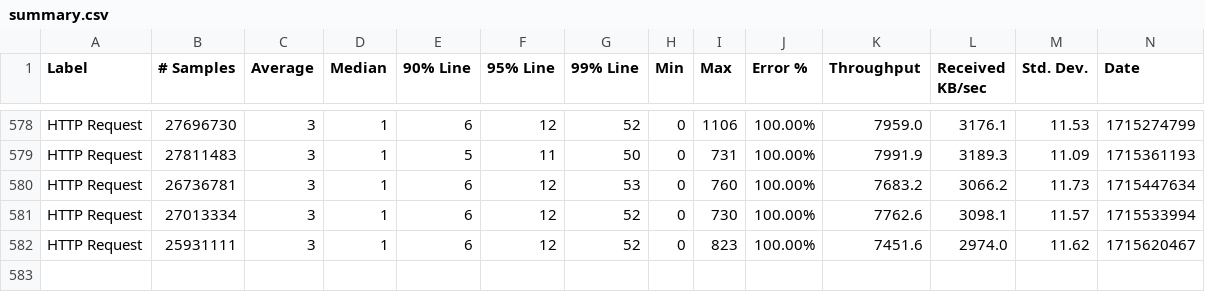
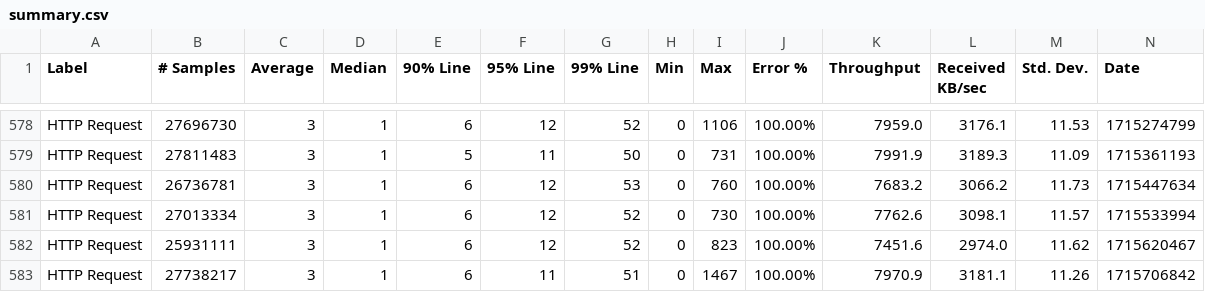
Before and after one commit to ballerina-platform/module-ballerina-jwt, a CSV file: load-tests/order_management_service/results/summary.csv, drawn as a sheet; only a part is shown, gaps mark what is left out; rows hold the shown columns only; the diff names each change by its address in the sheet, - before the commit and + after, or states it on an @@ line.

Commit message:
Update order_management_service test results on Tue May 14 17:14:49 UTC 2024

```diff
--- a/load-tests/order_management_service/results/summary.csv
+++ b/load-tests/order_management_service/results/summary.csv
+row 583: HTTP Request | 27738217 | 3 | 1 | 6 | 11 | 51 | 0 | 1467 | 100.00% | 7970.9 | 3181.1 | 11.26 | 1715706842
```
